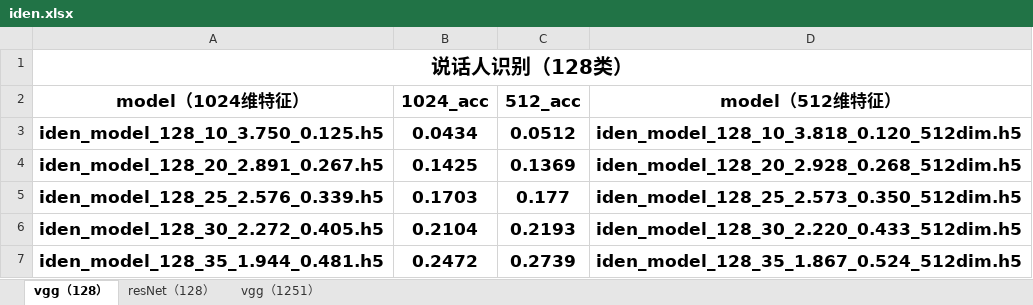
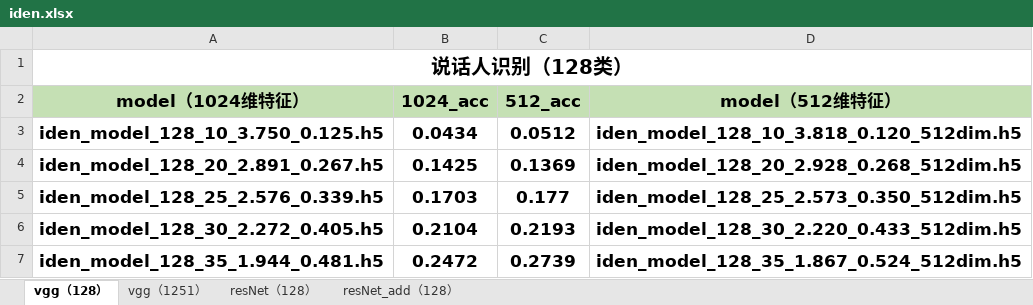
Before and after one commit to qiaoxiaobin2018/VoiceprintRecognition, an Excel workbook: res/iden.xlsx, sheet vgg（128）, drawn as a sheet; only a part is shown; values as stored, in another font and other column widths than the file's, no borders; charts and pictures not drawn; the diff names each change by its address in the sheet, - before the commit and + after, or states it on an @@ line.

```diff
--- a/res/iden.xlsx (sheet vgg（128）)
+++ b/res/iden.xlsx (sheet vgg（128）)
+sheet tab: resNet_add（128）
@@ sheet tab order changed: vgg（128） | vgg（1251） | resNet（128） | resNet_add（128） @@
-A2:D2 fill: none
+A2:D2 fill: #C5E0B4
```
Also changed, not shown: sheet resNet（128）, sheet vgg（1251）, charts or pictures, res/veri.xlsx.
